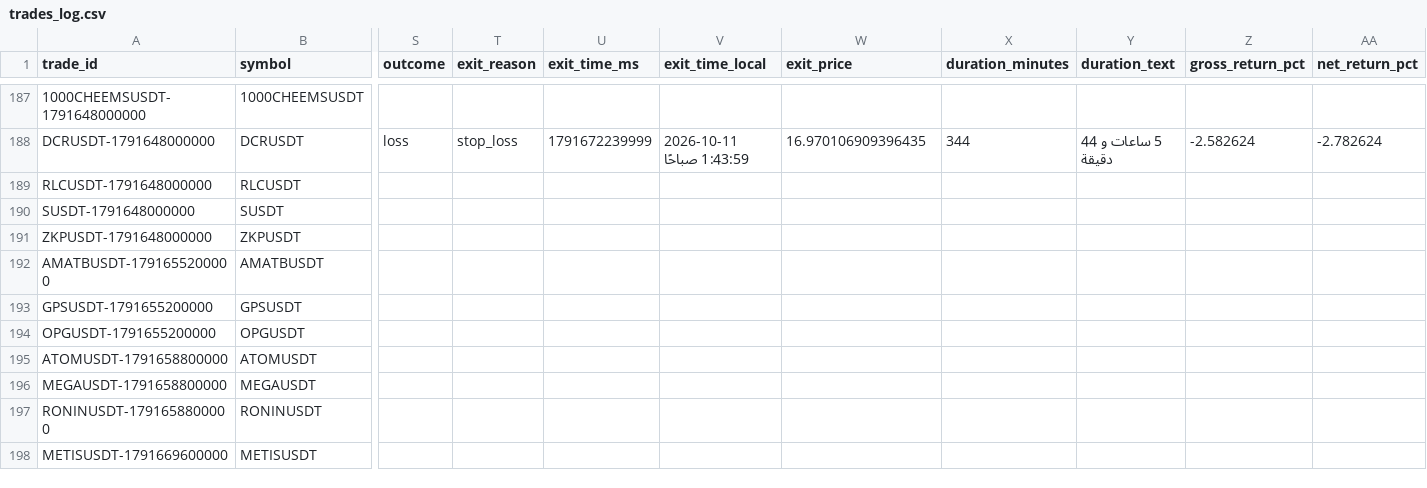
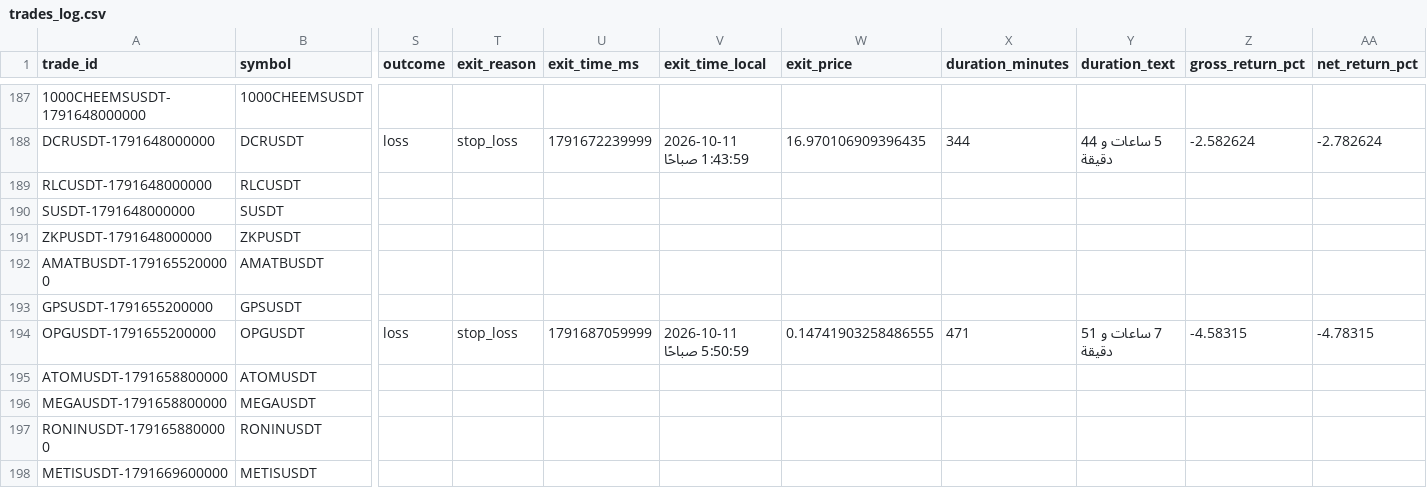
Before and after one commit to turky4500/binance-spot-usdt-signal-bot, a CSV file: data/trades_log.csv, drawn as a sheet; only a part is shown, gaps mark what is left out; the diff names each change by its address in the sheet, - before the commit and + after, or states it on an @@ line.

```diff
--- a/data/trades_log.csv
+++ b/data/trades_log.csv
-S194 (outcome): (empty)
+S194 (outcome): loss
-T194 (exit_reason): (empty)
+T194 (exit_reason): stop_loss
-U194 (exit_time_ms): (empty)
+U194 (exit_time_ms): 1791687059999
-V194 (exit_time_local): (empty)
+V194 (exit_time_local): 2026-10-11 5:50:59 صباحًا
-W194 (exit_price): (empty)
+W194 (exit_price): 0.14741903258486555
-X194 (duration_minutes): (empty)
+X194 (duration_minutes): 471
-Y194 (duration_text): (empty)
+Y194 (duration_text): 7 ساعات و 51 دقيقة
-Z194 (gross_return_pct): (empty)
+Z194 (gross_return_pct): -4.58315
-AA194 (net_return_pct): (empty)
+AA194 (net_return_pct): -4.78315
```
Also changed, not shown: 1 other file.
